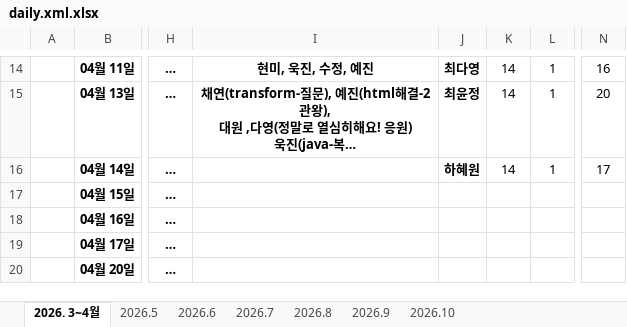
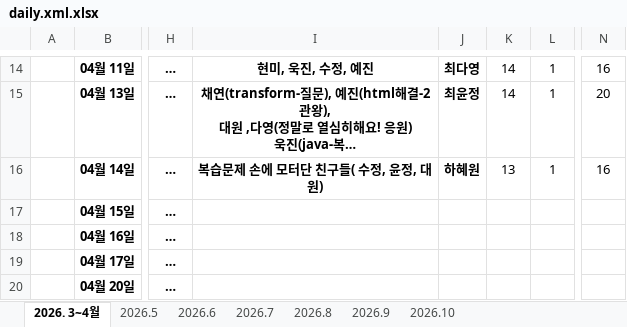
Before and after one commit to sally03915/FULLSTACK-THEJOA703-RPG-2026, an Excel workbook: daily.xml.xlsx, sheet 2026. 3~4월, drawn as a sheet; only a part is shown, gaps mark what is left out; long unchanged cells end in …; values as stored, in another font and other column widths than the file's, no borders; the diff names each change by its address in the sheet, - before the commit and + after, or states it on an @@ line.

```diff
--- a/daily.xml.xlsx (sheet 2026. 3~4월)
+++ b/daily.xml.xlsx (sheet 2026. 3~4월)
-I16: (empty)
+I16: 복습문제 손에 모터단 친구들( 수정, 윤정, 대원)
-K16: 14
+K16: 13
-N16: 17
+N16: 16
```
Also changed, not shown: 1 other file.
